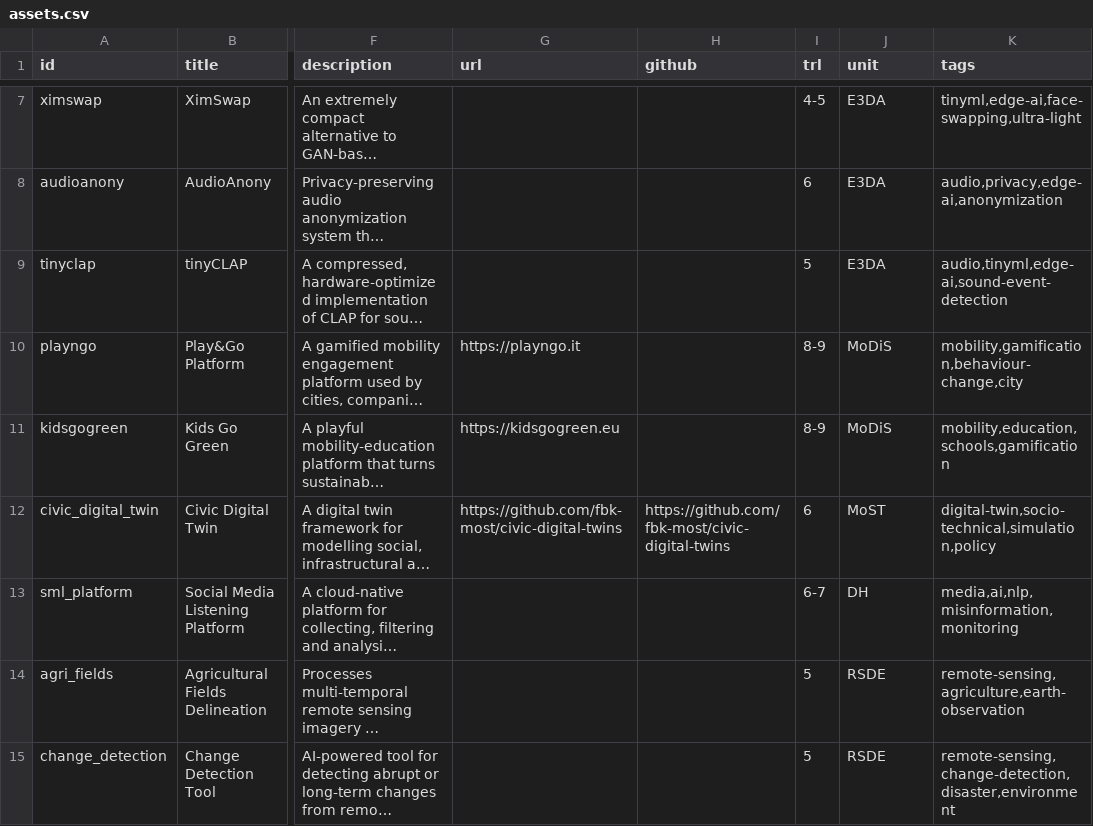
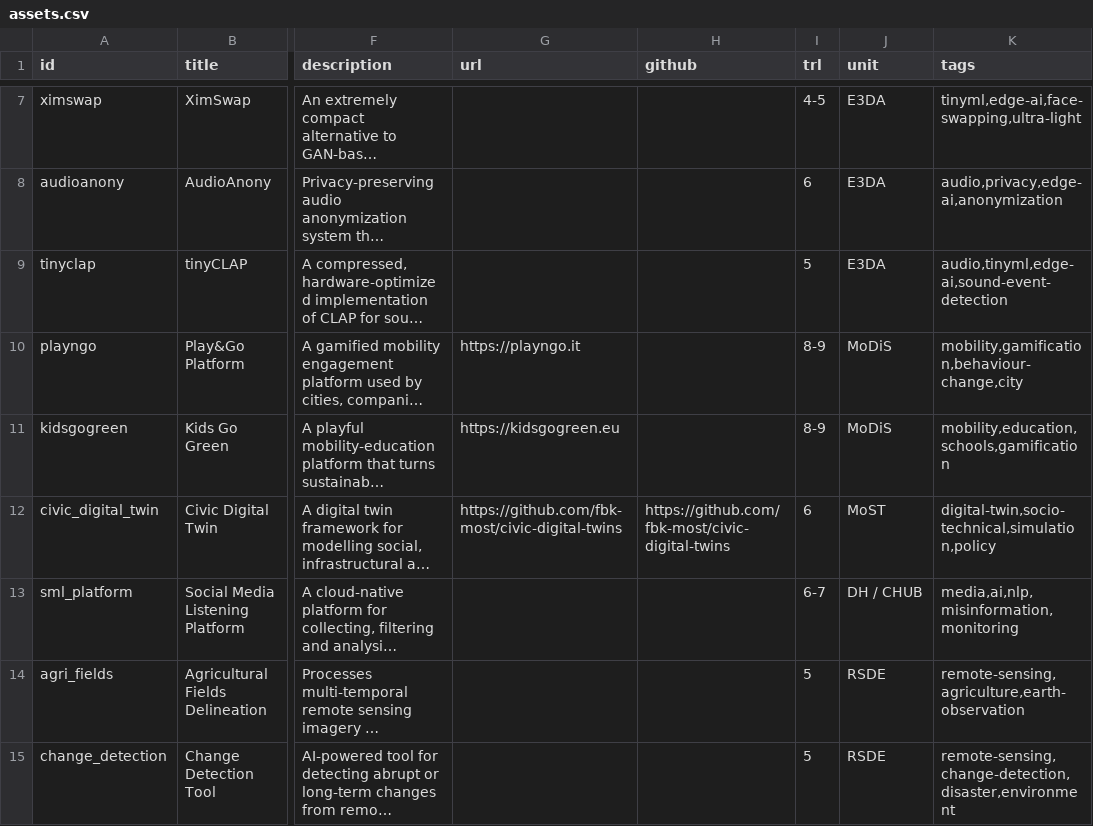
Before and after one commit to fbk-digis/web, a CSV file: docs/_data/assets.csv, drawn as a sheet; only a part is shown, gaps mark what is left out; long unchanged cells end in …; the diff names each change by its address in the sheet, - before the commit and + after, or states it on an @@ line.

Commit message:
Update Social Media Listening Platform affiliation

```diff
--- a/docs/_data/assets.csv
+++ b/docs/_data/assets.csv
-J13 (unit): DH
+J13 (unit): DH / CHUB
```
